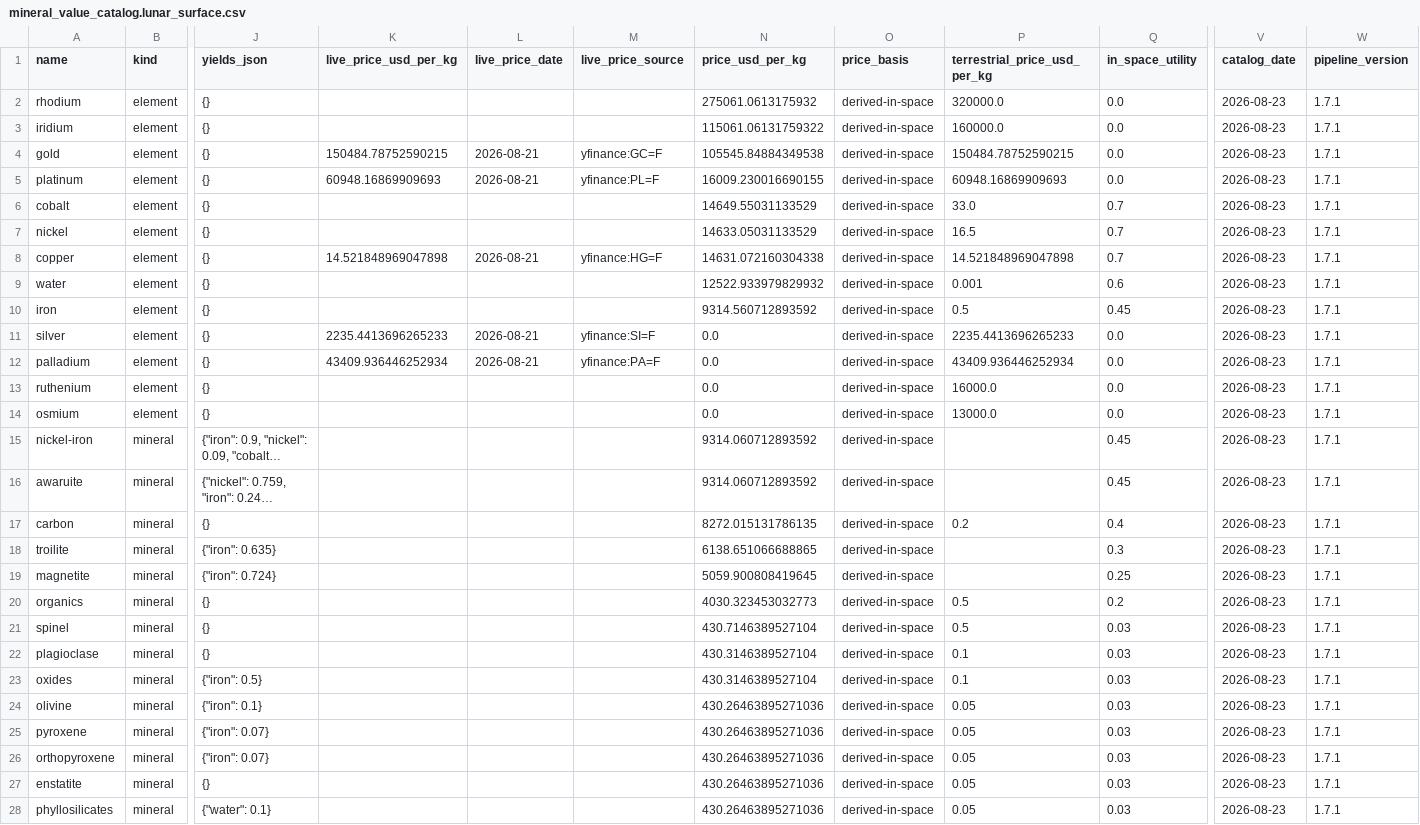
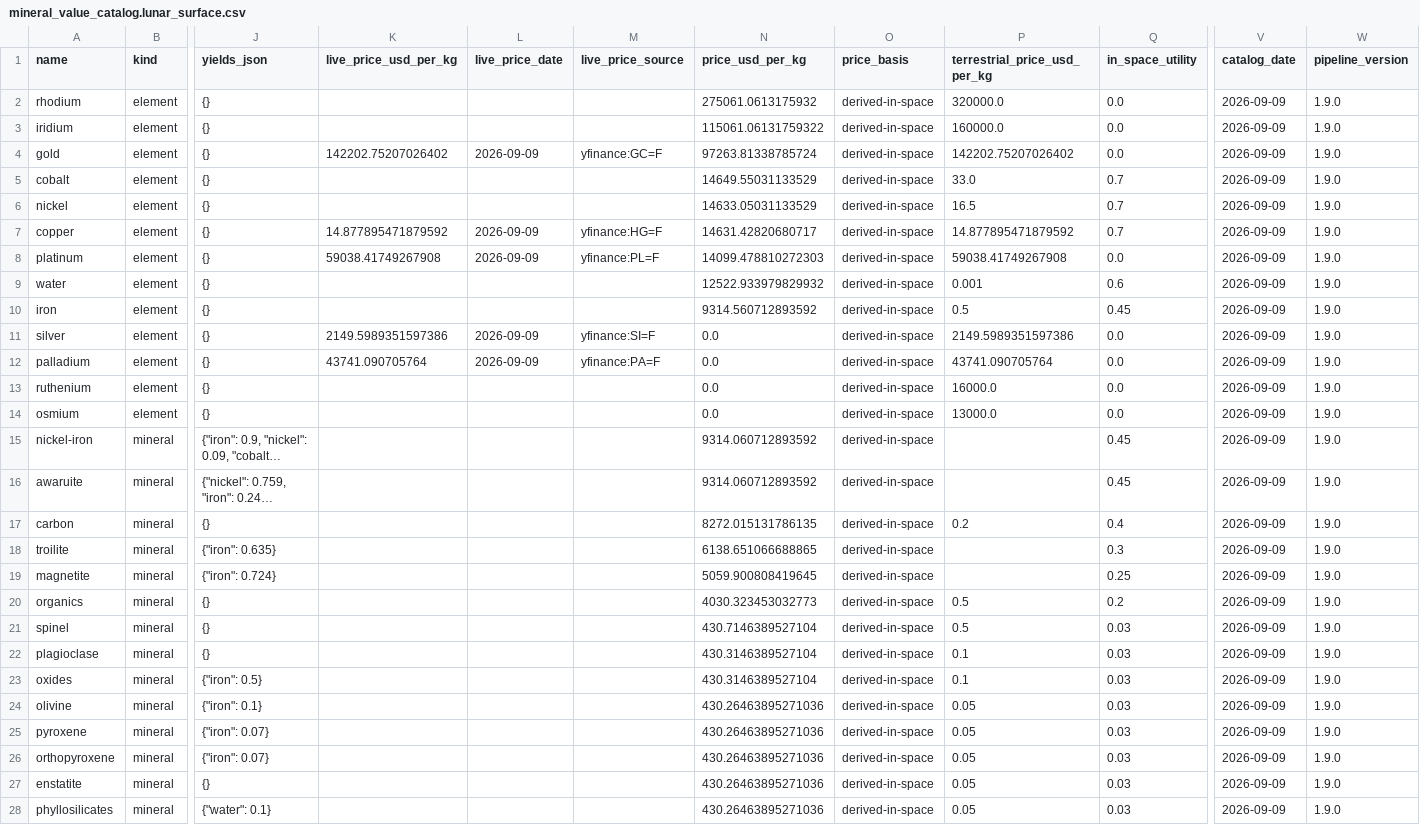
Before and after one commit to loggger101/economicspace, a CSV file: campaign/stage2/mineral_value_catalog.lunar_surface.csv, drawn as a sheet; only a part is shown, gaps mark what is left out; long unchanged cells end in …; removed rows and columns are numbered as before the commit, all else as after; rows hold the shown columns only; the diff covers the shown part only; the diff names each change by its address in the sheet, - before the commit and + after, or states it on an @@ line.

```diff
--- a/campaign/stage2/mineral_value_catalog.lunar_surface.csv
+++ b/campaign/stage2/mineral_value_catalog.lunar_surface.csv
-V2:V4 (catalog_date): 2026-08-23
+V2:V4 (catalog_date): 2026-09-09
-W2:W4 (pipeline_version): 1.7.1
+W2:W4 (pipeline_version): 1.9.0
-K4 (live_price_usd_per_kg): 150484.78752590215
+K4 (live_price_usd_per_kg): 142202.75207026402
-L4 (live_price_date): 2026-08-21
+L4 (live_price_date): 2026-09-09
-N4 (price_usd_per_kg): 105545.84884349538
+N4 (price_usd_per_kg): 97263.81338785724
-P4 (terrestrial_price_usd_per_kg): 150484.78752590215
+P4 (terrestrial_price_usd_per_kg): 142202.75207026402
-row 5: platinum | element | {} | 60948.16869909693 | 2026-08-21 | yfinance:PL=F | 16009.230016690155 | derived-in-space | 60948.16869909693 | 0.0 | 2026-08-23 | 1.7.1
-V5:V7 (catalog_date): 2026-08-23
+V5:V7 (catalog_date): 2026-09-09
-W5:W7 (pipeline_version): 1.7.1
+W5:W7 (pipeline_version): 1.9.0
-K7 (live_price_usd_per_kg): 14.521848969047898
+K7 (live_price_usd_per_kg): 14.877895471879592
-L7 (live_price_date): 2026-08-21
+L7 (live_price_date): 2026-09-09
-N7 (price_usd_per_kg): 14631.072160304338
+N7 (price_usd_per_kg): 14631.42820680717
-P7 (terrestrial_price_usd_per_kg): 14.521848969047898
+P7 (terrestrial_price_usd_per_kg): 14.877895471879592
+row 8: platinum | element | {} | 59038.41749267908 | 2026-09-09 | yfinance:PL=F | 14099.478810272303 | derived-in-space | 59038.41749267908 | 0.0 | 2026-09-09 | 1.9.0
-V9:V28 (catalog_date): 2026-08-23
+V9:V28 (catalog_date): 2026-09-09
-W9:W28 (pipeline_version): 1.7.1
+W9:W28 (pipeline_version): 1.9.0
-K11 (live_price_usd_per_kg): 2235.4413696265233
+K11 (live_price_usd_per_kg): 2149.5989351597386
-L11:L12 (live_price_date): 2026-08-21
+L11:L12 (live_price_date): 2026-09-09
-P11 (terrestrial_price_usd_per_kg): 2235.4413696265233
+P11 (terrestrial_price_usd_per_kg): 2149.5989351597386
-K12 (live_price_usd_per_kg): 43409.936446252934
+K12 (live_price_usd_per_kg): 43741.090705764
-P12 (terrestrial_price_usd_per_kg): 43409.936446252934
+P12 (terrestrial_price_usd_per_kg): 43741.090705764
```
Also changed, not shown: 8 edited cells elsewhere in this file, campaign/stage2/mineral_value_catalog.cislunar.csv, campaign/stage2/mineral_value_catalog.earth_surface.csv, 22 other files.
